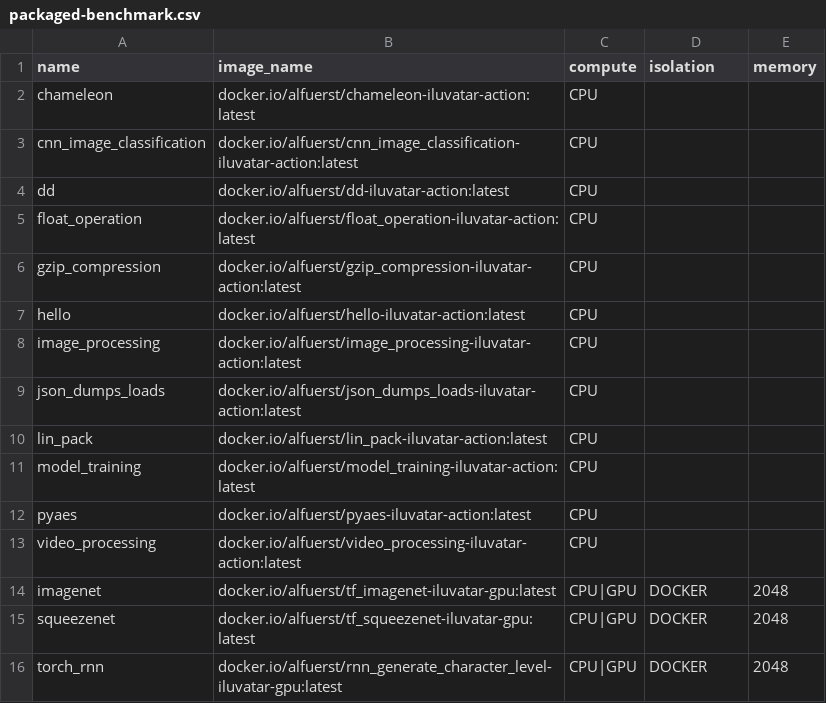
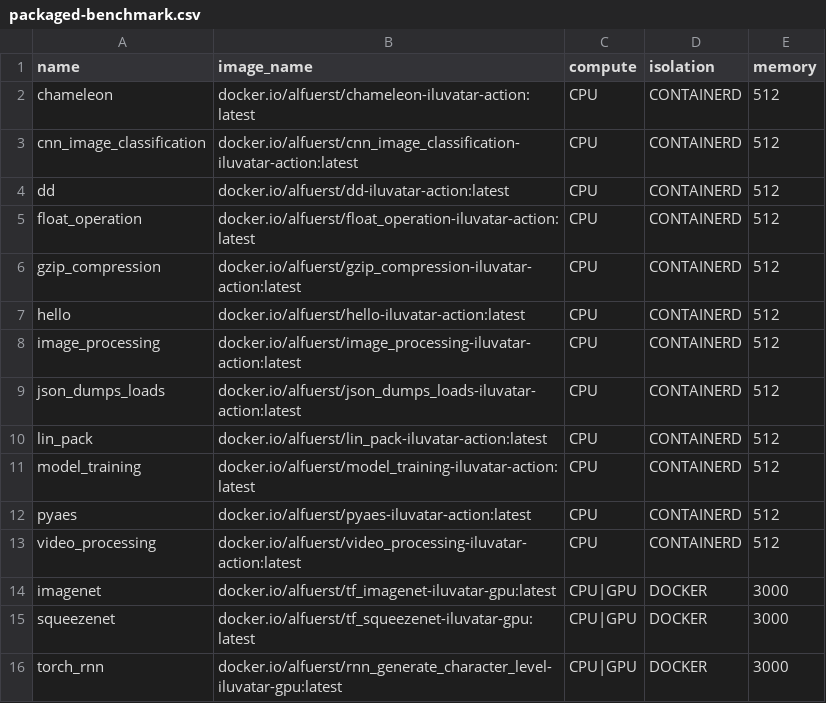
Before and after one commit to COS-IN/iluvatar-faas, a CSV file: src/Ilúvatar/ilúvatar_load_gen/src/resources/packaged-benchmark.csv, drawn as a sheet.

Commit message:
make registering compute on worker that doesn't support it an error

```diff
--- a/src/Ilúvatar/ilúvatar_load_gen/src/resources/packaged-benchmark.csv
+++ b/src/Ilúvatar/ilúvatar_load_gen/src/resources/packaged-benchmark.csv
@@ -1,16 +1,16 @@
 name,image_name,compute,isolation,memory
-chameleon,docker.io/alfuerst/chameleon-iluvatar-action:latest,CPU
-cnn_image_classification,docker.io/alfuerst/cnn_image_classification-iluvatar-action:latest,CPU
-dd,docker.io/alfuerst/dd-iluvatar-action:latest,CPU
-float_operation,docker.io/alfuerst/float_operation-iluvatar-action:latest,CPU
-gzip_compression,docker.io/alfuerst/gzip_compression-iluvatar-action:latest,CPU
-hello,docker.io/alfuerst/hello-iluvatar-action:latest,CPU
-image_processing,docker.io/alfuerst/image_processing-iluvatar-action:latest,CPU
-json_dumps_loads,docker.io/alfuerst/json_dumps_loads-iluvatar-action:latest,CPU
-lin_pack,docker.io/alfuerst/lin_pack-iluvatar-action:latest,CPU
-model_training,docker.io/alfuerst/model_training-iluvatar-action:latest,CPU
-pyaes,docker.io/alfuerst/pyaes-iluvatar-action:latest,CPU
-video_processing,docker.io/alfuerst/video_processing-iluvatar-action:latest,CPU
-imagenet,docker.io/alfuerst/tf_imagenet-iluvatar-gpu:latest,CPU|GPU,DOCKER,2048
-squeezenet,docker.io/alfuerst/tf_squeezenet-iluvatar-gpu:latest,CPU|GPU,DOCKER,2048
-torch_rnn,docker.io/alfuerst/rnn_generate_character_level-iluvatar-gpu:latest,CPU|GPU,DOCKER,2048
+chameleon,docker.io/alfuerst/chameleon-iluvatar-action:latest,CPU,CONTAINERD,512
+cnn_image_classification,docker.io/alfuerst/cnn_image_classification-iluvatar-action:latest,CPU,CONTAINERD,512
+dd,docker.io/alfuerst/dd-iluvatar-action:latest,CPU,CONTAINERD,512
+float_operation,docker.io/alfuerst/float_operation-iluvatar-action:latest,CPU,CONTAINERD,512
+gzip_compression,docker.io/alfuerst/gzip_compression-iluvatar-action:latest,CPU,CONTAINERD,512
+hello,docker.io/alfuerst/hello-iluvatar-action:latest,CPU,CONTAINERD,512
+image_processing,docker.io/alfuerst/image_processing-iluvatar-action:latest,CPU,CONTAINERD,512
+json_dumps_loads,docker.io/alfuerst/json_dumps_loads-iluvatar-action:latest,CPU,CONTAINERD,512
+lin_pack,docker.io/alfuerst/lin_pack-iluvatar-action:latest,CPU,CONTAINERD,512
+model_training,docker.io/alfuerst/model_training-iluvatar-action:latest,CPU,CONTAINERD,512
+pyaes,docker.io/alfuerst/pyaes-iluvatar-action:latest,CPU,CONTAINERD,512
+video_processing,docker.io/alfuerst/video_processing-iluvatar-action:latest,CPU,CONTAINERD,512
+imagenet,docker.io/alfuerst/tf_imagenet-iluvatar-gpu:latest,CPU|GPU,DOCKER,3000
+squeezenet,docker.io/alfuerst/tf_squeezenet-iluvatar-gpu:latest,CPU|GPU,DOCKER,3000
+torch_rnn,docker.io/alfuerst/rnn_generate_character_level-iluvatar-gpu:latest,CPU|GPU,DOCKER,3000
```
Also changed, not shown: 9 other files.
